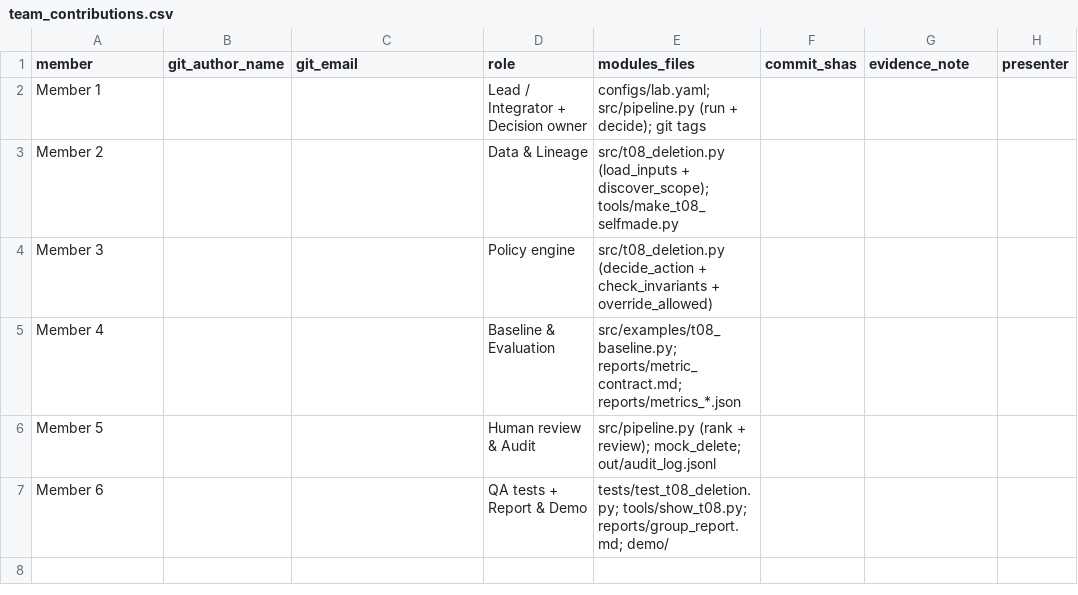
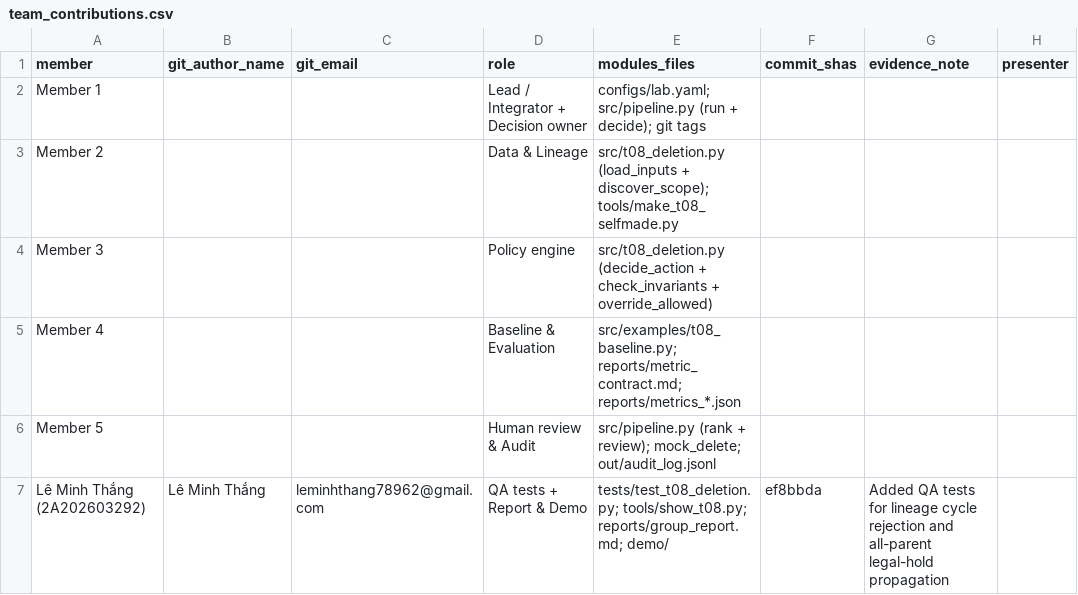
Before and after one commit to ethan4496/K5-Day6-L2-G00C300-DataGovernanceAndPrivacy, a CSV file: reports/team_contributions.csv, drawn as a sheet.

Commit message:
docs(team): record Le Minh Thang QA contribution

```diff
--- a/reports/team_contributions.csv
+++ b/reports/team_contributions.csv
@@ -6,2 +6,2 @@ Member 4,,,Baseline & Evaluation,src/examples/t08_baseline.py; reports/metric_co
 Member 5,,,Human review & Audit,src/pipeline.py (rank + review); mock_delete; out/audit_log.jsonl,,,
-Member 6,,,QA tests + Report & Demo,tests/test_t08_deletion.py; tools/show_t08.py; reports/group_report.md; demo/,,,
+Lê Minh Thắng (2A202603292),Lê Minh Thắng,leminhthang78962@gmail.com,QA tests + Report & Demo,tests/test_t08_deletion.py; tools/show_t08.py; reports/group_report.md; demo/,ef8bbda,Added QA tests for lineage cycle rejection and all-parent legal-hold propagation,
```
Also changed, not shown: 1 other file.
